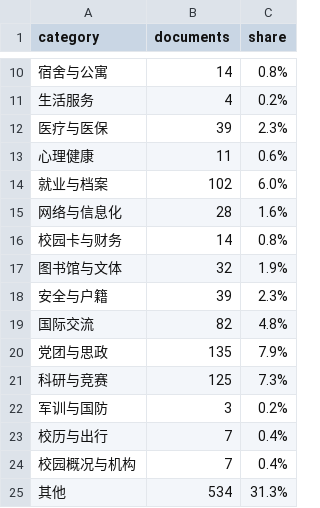
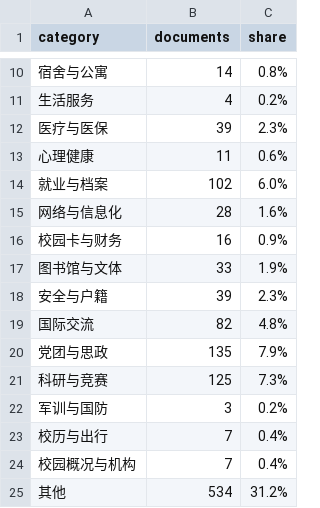
Before and after one commit to kaijiefeng/NPU-Assistant, a CSV file: docs/npu-handbook/collect/coverage.csv, drawn as a sheet; only a part is shown, gaps mark what is left out.

Commit message:
feat(handbook): 登录态安全约定与电脑操作式小批量补采
- 采集器统一加入个人信息过滤：身份证/手机/邮箱/一卡通/学号自动脱敏，名单/成绩单类整篇丢弃（handbook_collect / browser_collect / attachment_collect）

- browser_collect 增加 --login / --profile：打开可见 Chrome 由用户手动登录，不接收密码；实测 CAS 会话 Cookie 不跨浏览器重启，需同窗口登录后继续操作（已在 README 记录）

- 按 computer use 方式（可见窗口、6-10 秒拟人节奏、批量 ≤10、遇验证码即停）补入《西北工业大学校园卡管理办法》《西北工业大学学生申诉管理办法》2 篇；审计缺失 16 → 14 项（覆盖 79%）

- 更新 collect/README 安全约定、通道表与覆盖数字；handbook README 规模 1710 篇 / 66 站点

```diff
--- a/docs/npu-handbook/collect/coverage.csv
+++ b/docs/npu-handbook/collect/coverage.csv
@@ -15,4 +15,4 @@ category,documents,share
 网络与信息化,28,1.6%
-校园卡与财务,14,0.8%
-图书馆与文体,32,1.9%
+校园卡与财务,16,0.9%
+图书馆与文体,33,1.9%
 安全与户籍,39,2.3%
@@ -24,2 +24,2 @@ category,documents,share
 校园概况与机构,7,0.4%
-其他,534,31.3%
+其他,534,31.2%
```
Also changed, not shown: 11 other files.
